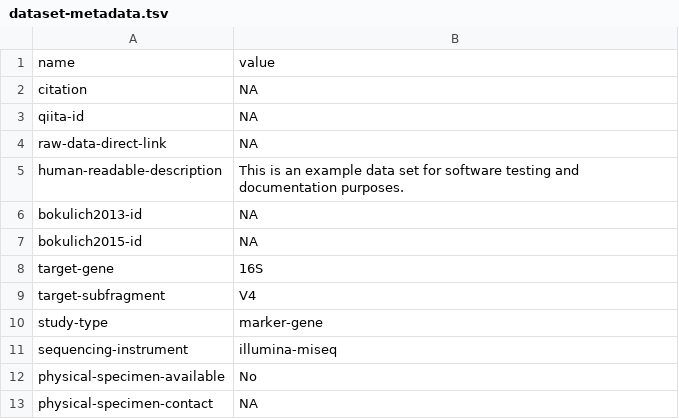
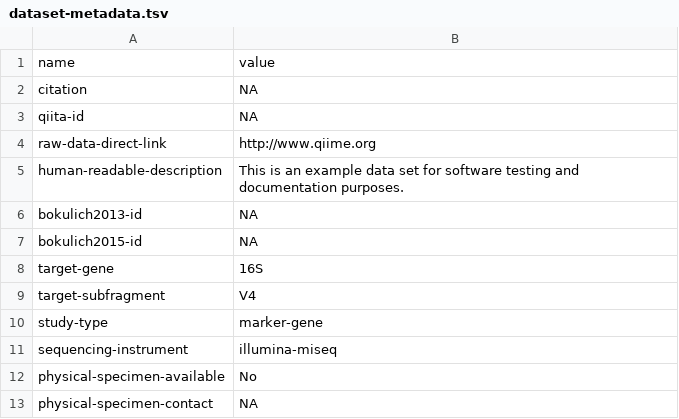
Before and after one commit to caporaso-lab/mockrobiota, a TSV file: data/example-1/dataset-metadata.tsv, drawn as a sheet.

Commit message:
ENH: added data files generated by @nbokulich

```diff
--- a/data/example-1/dataset-metadata.tsv
+++ b/data/example-1/dataset-metadata.tsv
@@ -3,3 +3,3 @@ citation	NA
 qiita-id	NA
-raw-data-direct-link	NA
+raw-data-direct-link	http://www.qiime.org
 human-readable-description	This is an example data set for software testing and documentation purposes.
```
Also changed, not shown: 38 other files.
